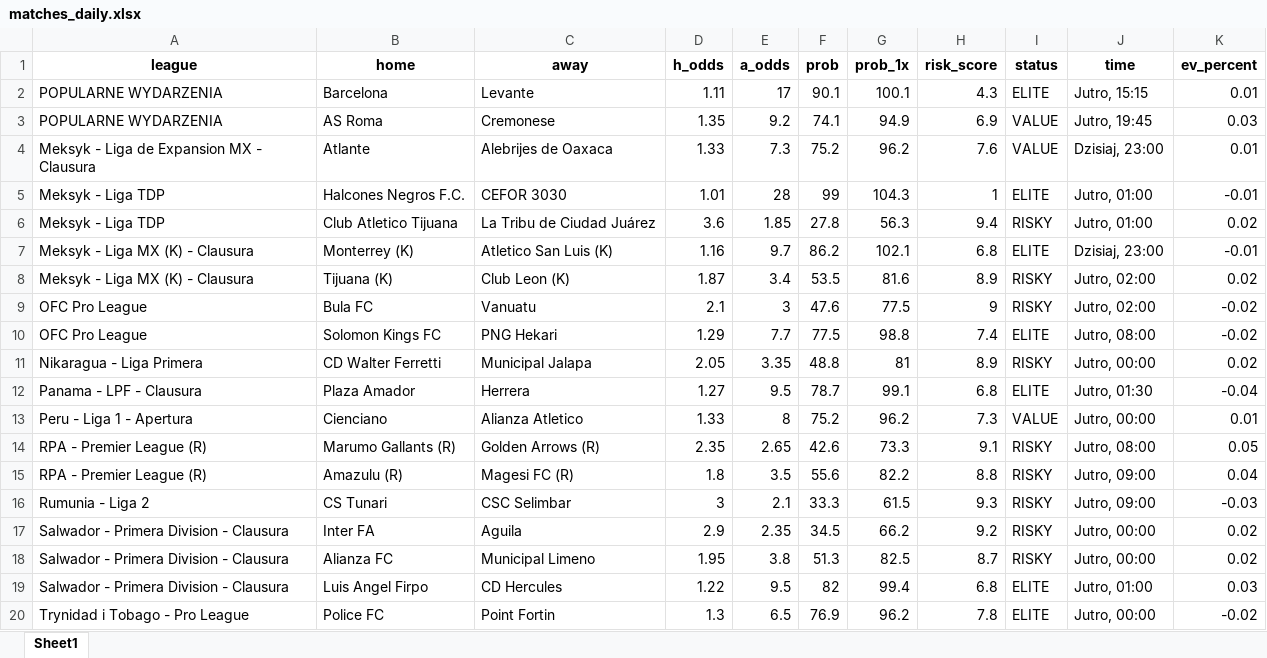
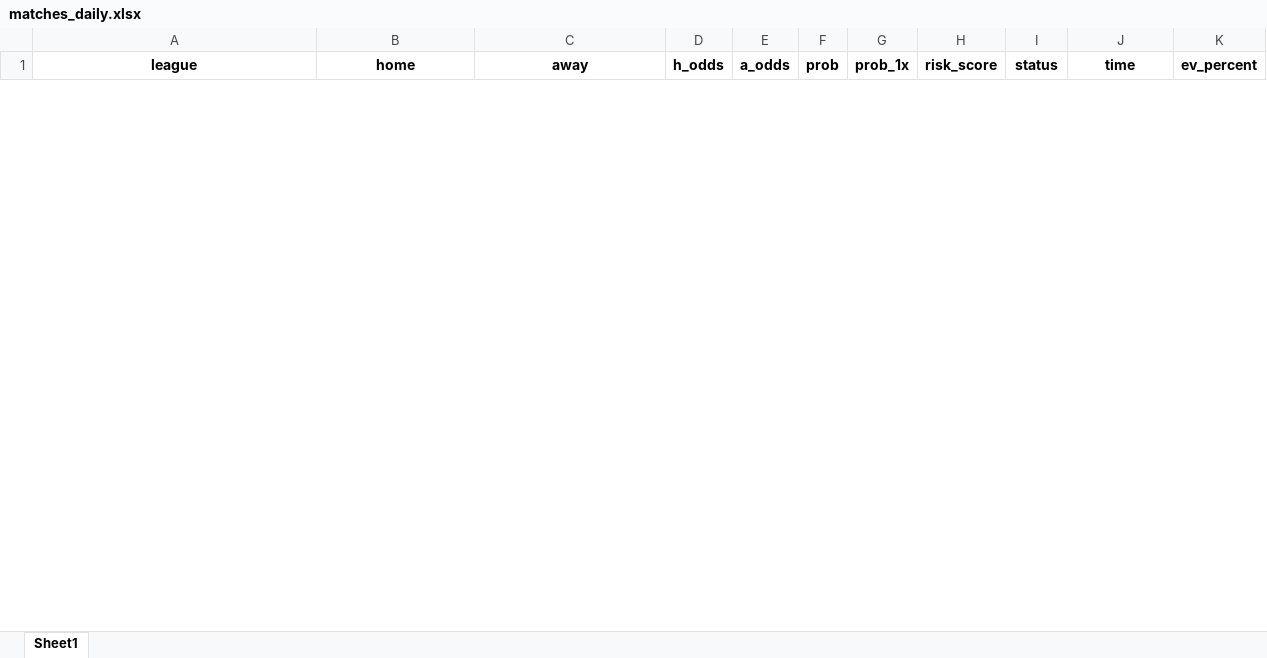
Before and after one commit to Byadiso/webscraper_advanced, an Excel workbook: matches_daily.xlsx, sheet Sheet1, drawn as a sheet; only a part is shown; values as stored, in another font and other column widths than the file's, no borders; removed rows and columns are numbered as before the commit, all else as after; the diff covers the shown part only; the diff names each change by its address in the sheet, - before the commit and + after, or states it on an @@ line.

```diff
--- a/matches_daily.xlsx (sheet Sheet1)
+++ b/matches_daily.xlsx (sheet Sheet1)
-row 2: POPULARNE WYDARZENIA | Barcelona | Levante | 1.11 | 17 | 90.1 | 100.1 | 4.3 | ELITE | Jutro, 15:15 | 0.01
-row 3: POPULARNE WYDARZENIA | AS Roma | Cremonese | 1.35 | 9.2 | 74.1 | 94.9 | 6.9 | VALUE | Jutro, 19:45 | 0.03
-row 4: Meksyk - Liga de Expansion MX - Clausura | Atlante | Alebrijes de Oaxaca | 1.33 | 7.3 | 75.2 | 96.2 | 7.6 | VALUE | Dzisiaj, 23:00 | 0.01
-row 5: Meksyk - Liga TDP | Halcones Negros F.C. | CEFOR 3030 | 1.01 | 28 | 99 | 104.3 | 1 | ELITE | Jutro, 01:00 | -0.01
-row 6: Meksyk - Liga TDP | Club Atletico Tijuana | La Tribu de Ciudad Juárez | 3.6 | 1.85 | 27.8 | 56.3 | 9.4 | RISKY | Jutro, 01:00 | 0.02
-row 7: Meksyk - Liga MX (K) - Clausura | Monterrey (K) | Atletico San Luis (K) | 1.16 | 9.7 | 86.2 | 102.1 | 6.8 | ELITE | Dzisiaj, 23:00 | -0.01
-row 8: Meksyk - Liga MX (K) - Clausura | Tijuana (K) | Club Leon (K) | 1.87 | 3.4 | 53.5 | 81.6 | 8.9 | RISKY | Jutro, 02:00 | 0.02
-row 9: OFC Pro League | Bula FC | Vanuatu | 2.1 | 3 | 47.6 | 77.5 | 9 | RISKY | Jutro, 02:00 | -0.02
-row 10: OFC Pro League | Solomon Kings FC | PNG Hekari | 1.29 | 7.7 | 77.5 | 98.8 | 7.4 | ELITE | Jutro, 08:00 | -0.02
-row 11: Nikaragua - Liga Primera | CD Walter Ferretti | Municipal Jalapa | 2.05 | 3.35 | 48.8 | 81 | 8.9 | RISKY | Jutro, 00:00 | 0.02
-row 12: Panama - LPF - Clausura | Plaza Amador | Herrera | 1.27 | 9.5 | 78.7 | 99.1 | 6.8 | ELITE | Jutro, 01:30 | -0.04
-row 13: Peru - Liga 1 - Apertura | Cienciano | Alianza Atletico | 1.33 | 8 | 75.2 | 96.2 | 7.3 | VALUE | Jutro, 00:00 | 0.01
-row 14: RPA - Premier League (R) | Marumo Gallants (R) | Golden Arrows (R) | 2.35 | 2.65 | 42.6 | 73.3 | 9.1 | RISKY | Jutro, 08:00 | 0.05
-row 15: RPA - Premier League (R) | Amazulu (R) | Magesi FC (R) | 1.8 | 3.5 | 55.6 | 82.2 | 8.8 | RISKY | Jutro, 09:00 | 0.04
-row 16: Rumunia - Liga 2 | CS Tunari | CSC Selimbar | 3 | 2.1 | 33.3 | 61.5 | 9.3 | RISKY | Jutro, 09:00 | -0.03
-row 17: Salwador - Primera Division - Clausura | Inter FA | Aguila | 2.9 | 2.35 | 34.5 | 66.2 | 9.2 | RISKY | Jutro, 00:00 | 0.02
-row 18: Salwador - Primera Division - Clausura | Alianza FC | Municipal Limeno | 1.95 | 3.8 | 51.3 | 82.5 | 8.7 | RISKY | Jutro, 00:00 | 0.02
-row 19: Salwador - Primera Division - Clausura | Luis Angel Firpo | CD Hercules | 1.22 | 9.5 | 82 | 99.4 | 6.8 | ELITE | Jutro, 01:00 | 0.03
-row 20: Trynidad i Tobago - Pro League | Police FC | Point Fortin | 1.3 | 6.5 | 76.9 | 96.2 | 7.8 | ELITE | Jutro, 00:00 | -0.02
```
Also changed, not shown: 50 added rows and 3 removed rows elsewhere in this sheet, 1 other file.
